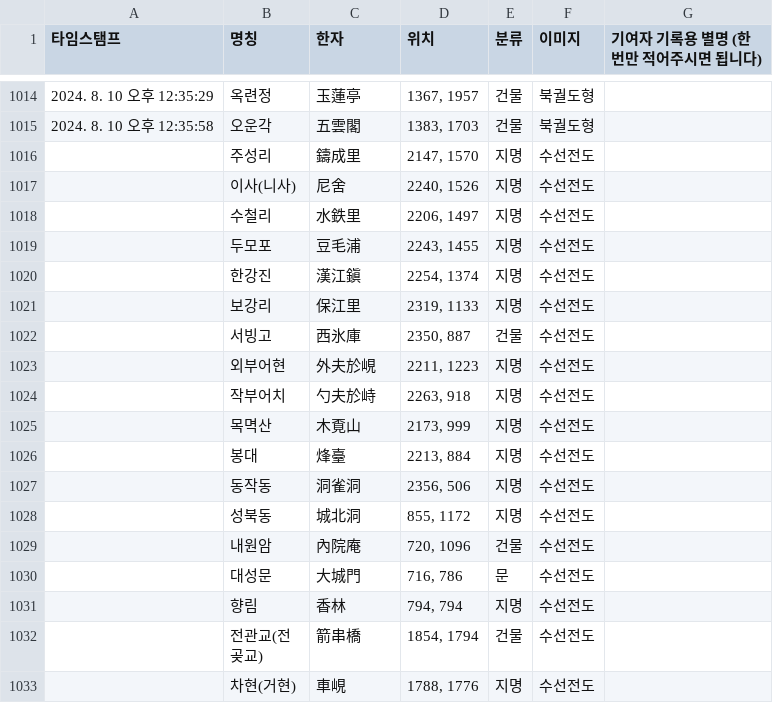
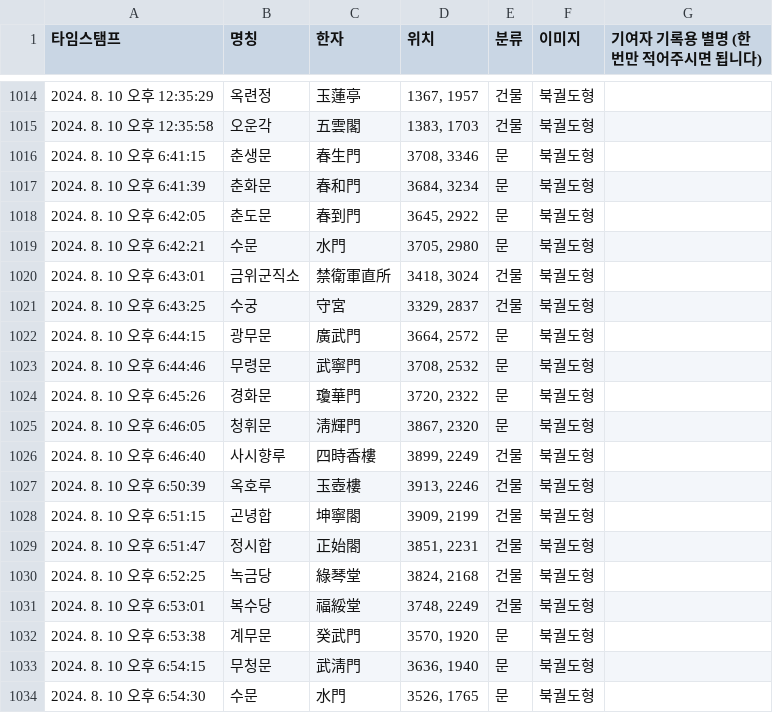
Before and after one commit to lee-han/lee-han.github.io, a CSV file: asset/csv/data.csv, drawn as a sheet; only a part is shown, gaps mark what is left out; the shorter side is filled out with more unchanged rows; the diff covers the shown part only.

Commit message:
Update CSV for 2024-08-10

```diff
--- a/asset/csv/data.csv
+++ b/asset/csv/data.csv
@@ -1015 +1015,20 @@
 2024. 8. 10 오후 12:35:58,오운각,五雲閣,"1383, 1703",건물,북궐도형,
+2024. 8. 10 오후 6:41:15,춘생문,春生門,"3708, 3346",문,북궐도형,
+2024. 8. 10 오후 6:41:39,춘화문,春和門,"3684, 3234",문,북궐도형,
+2024. 8. 10 오후 6:42:05,춘도문,春到門,"3645, 2922",문,북궐도형,
+2024. 8. 10 오후 6:42:21,수문,水門,"3705, 2980",문,북궐도형,
+2024. 8. 10 오후 6:43:01,금위군직소,禁衛軍直所,"3418, 3024",건물,북궐도형,
+2024. 8. 10 오후 6:43:25,수궁,守宮,"3329, 2837",건물,북궐도형,
+2024. 8. 10 오후 6:44:15,광무문,廣武門,"3664, 2572",문,북궐도형,
+2024. 8. 10 오후 6:44:46,무령문,武寧門,"3708, 2532",문,북궐도형,
+2024. 8. 10 오후 6:45:26,경화문,瓊華門,"3720, 2322",문,북궐도형,
+2024. 8. 10 오후 6:46:05,청휘문,淸輝門,"3867, 2320",문,북궐도형,
+2024. 8. 10 오후 6:46:40,사시향루,四時香樓,"3899, 2249",건물,북궐도형,
+2024. 8. 10 오후 6:50:39,옥호루,玉壺樓,"3913, 2246",건물,북궐도형,
+2024. 8. 10 오후 6:51:15,곤녕합,坤寧閤,"3909, 2199",건물,북궐도형,
+2024. 8. 10 오후 6:51:47,정시합,正始閤,"3851, 2231",건물,북궐도형,
+2024. 8. 10 오후 6:52:25,녹금당,綠琴堂,"3824, 2168",건물,북궐도형,
+2024. 8. 10 오후 6:53:01,복수당,福綏堂,"3748, 2249",건물,북궐도형,
+2024. 8. 10 오후 6:53:38,계무문,癸武門,"3570, 1920",문,북궐도형,
+2024. 8. 10 오후 6:54:15,무청문,武淸門,"3636, 1940",문,북궐도형,
+2024. 8. 10 오후 6:54:30,수문,水門,"3526, 1765",문,북궐도형,
```
Also changed, not shown: 10 added rows elsewhere in this file.
